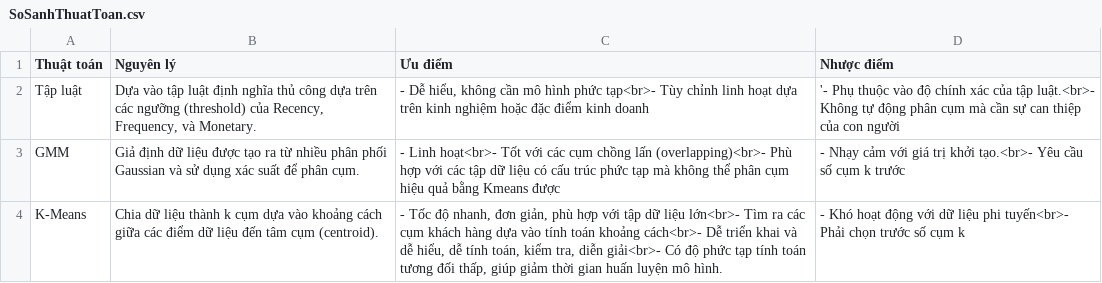
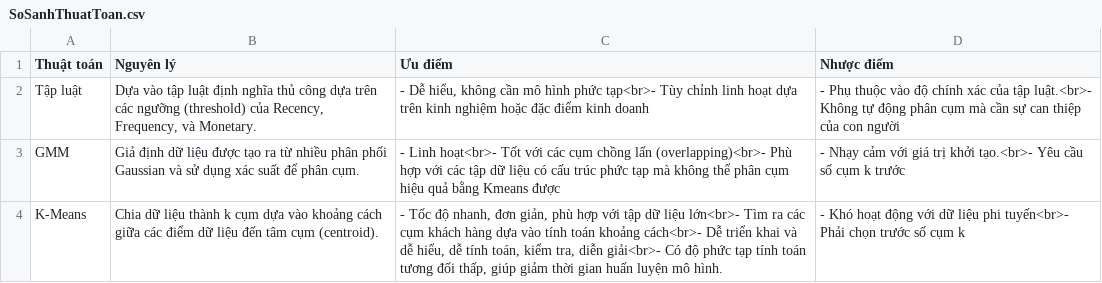
Before and after one commit to emptymoney/customer_segmentation_final, a CSV file: files/SoSanhThuatToan.csv, drawn as a sheet.

Commit message:
Update SoSanhThuatToan.csv

```diff
--- a/files/SoSanhThuatToan.csv
+++ b/files/SoSanhThuatToan.csv
@@ -1,3 +1,3 @@
 Thuật toán;Nguyên lý;Ưu điểm;Nhược điểm
-Tập luật;Dựa vào tập luật định nghĩa thủ công dựa trên các ngưỡng (threshold) của Recency, Frequency, và Monetary.;- Dễ hiểu, không cần mô hình phức tạp<br>- Tùy chỉnh linh hoạt dựa trên kinh nghiệm hoặc đặc điểm kinh doanh;'- Phụ thuộc vào độ chính xác của tập luật.<br>- Không tự động phân cụm mà cần sự can thiệp của con người
+Tập luật;Dựa vào tập luật định nghĩa thủ công dựa trên các ngưỡng (threshold) của Recency, Frequency, và Monetary.;- Dễ hiểu, không cần mô hình phức tạp<br>- Tùy chỉnh linh hoạt dựa trên kinh nghiệm hoặc đặc điểm kinh doanh;- Phụ thuộc vào độ chính xác của tập luật.<br>- Không tự động phân cụm mà cần sự can thiệp của con người
 GMM;Giả định dữ liệu được tạo ra từ nhiều phân phối Gaussian và sử dụng xác suất để phân cụm.;- Linh hoạt<br>- Tốt với các cụm chồng lấn (overlapping)<br>- Phù hợp với các tập dữ liệu có cấu trúc phức tạp mà không thể phân cụm hiệu quả bằng Kmeans được;- Nhạy cảm với giá trị khởi tạo.<br>- Yêu cầu số cụm k  trước
```
